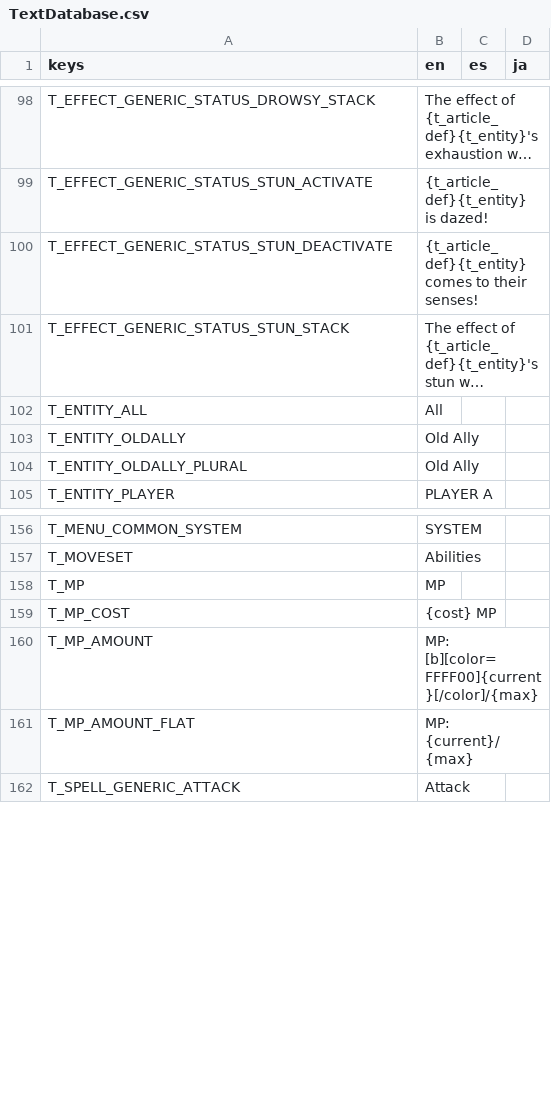
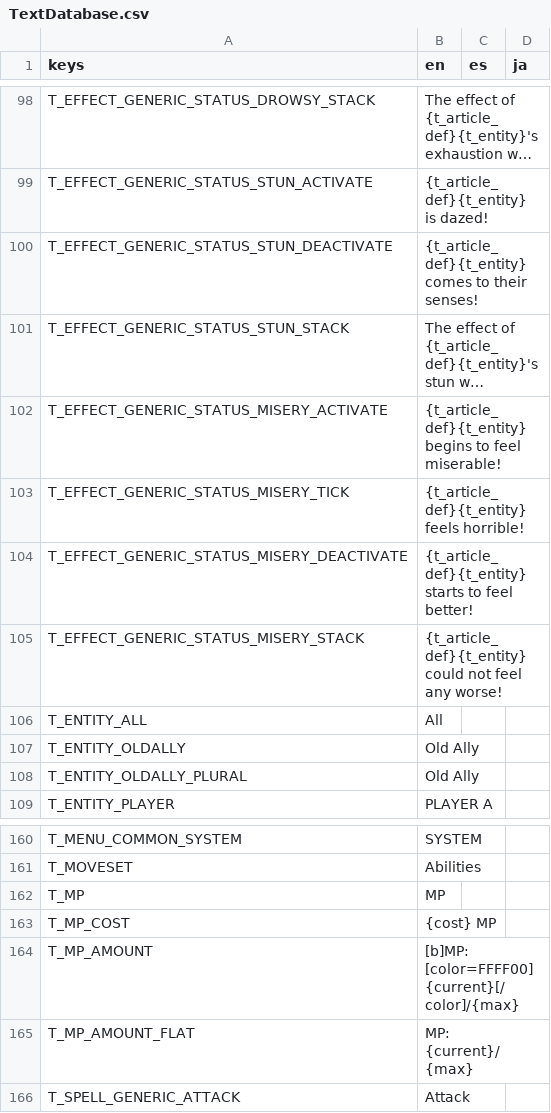
Before and after one commit to Tougon/CopyrightRPG, a CSV file: assets/Localization/TextDatabase.csv, drawn as a sheet; only a part is shown, gaps mark what is left out; long unchanged cells end in …; addresses are those after the commit; the diff names each change by its address in the sheet, - before the commit and + after, or states it on an @@ line.

Commit message:
7-2-25 - Poison
Added poison effect, temporarily called "Misery"
Fixed issue where any damage dealt to enemies specifically during the end phase (i.e., Poison) would not result in a win

```diff
--- a/assets/Localization/TextDatabase.csv
+++ b/assets/Localization/TextDatabase.csv
+row 102: T_EFFECT_GENERIC_STATUS_MISERY_ACTIVATE | {t_article_def}{t_entity} begins to feel miserable!
+row 103: T_EFFECT_GENERIC_STATUS_MISERY_TICK | {t_article_def}{t_entity} feels horrible!
+row 104: T_EFFECT_GENERIC_STATUS_MISERY_DEACTIVATE | {t_article_def}{t_entity} starts to feel better!
+row 105: T_EFFECT_GENERIC_STATUS_MISERY_STACK | {t_article_def}{t_entity} could not feel any worse!
-B164 (en): MP: [b][color=FFFF00]{current}[/color]/{max}
+B164 (en): [b]MP: [color=FFFF00]{current}[/color]/{max}
```
Also changed, not shown: 27 other files.
